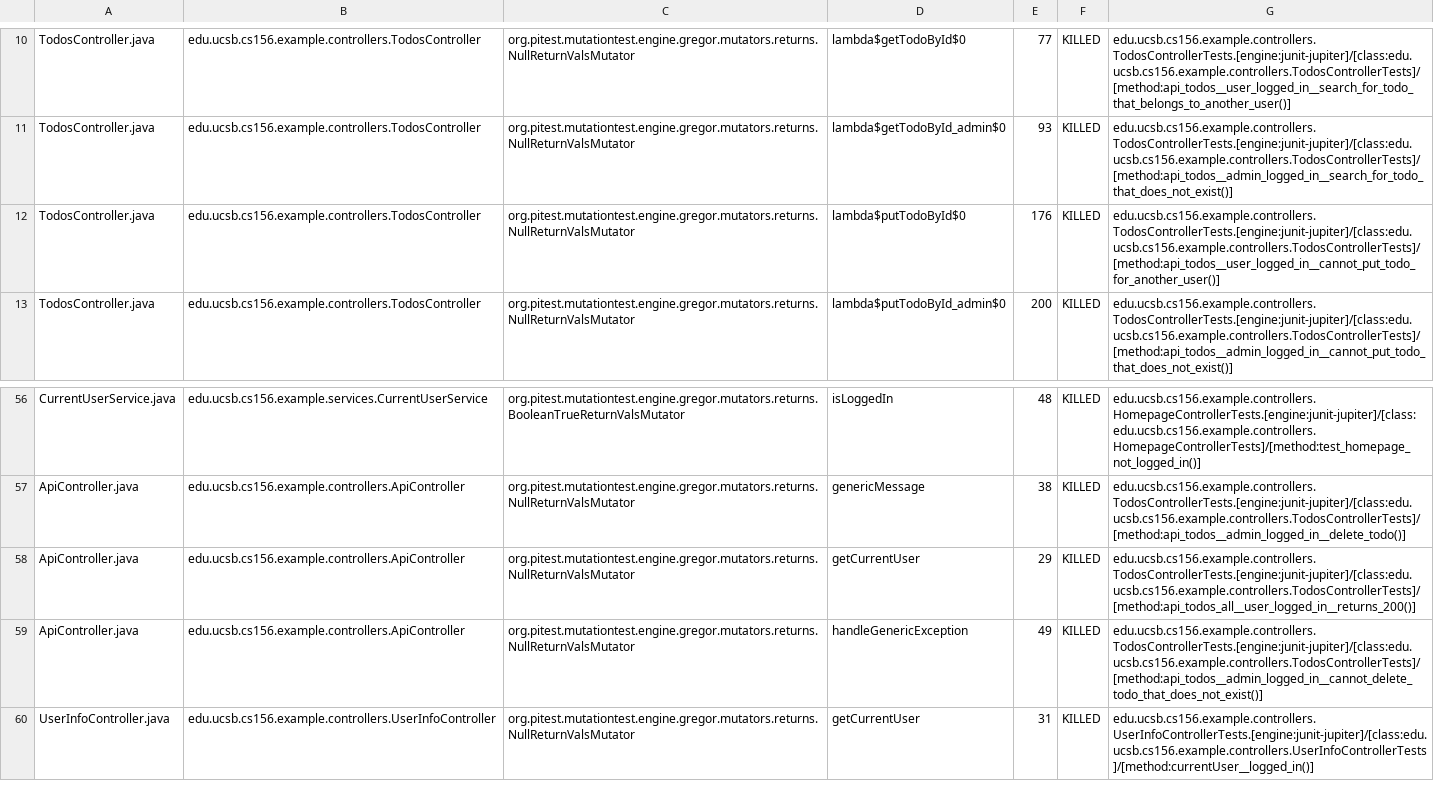
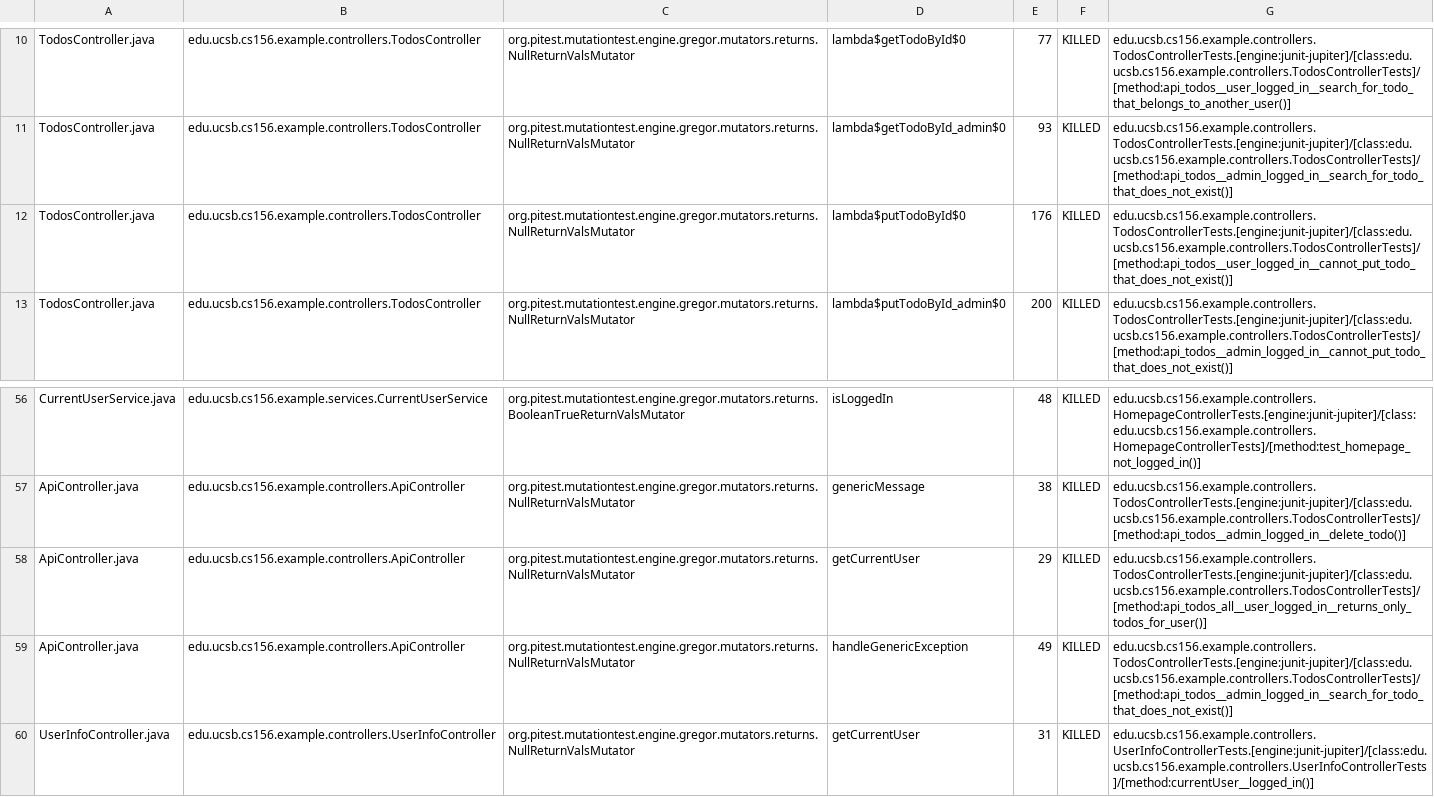
Before and after one commit to ucsb-cs156-f26/jpa03-STeveCHEw1, a CSV file: pitest/mutations.csv, drawn as a sheet; only a part is shown, gaps mark what is left out.

Commit message:
Deploying to gh-pages from @ ucsb-cs156-f26/jpa03-STeveCHEw1@102616cdd7de2ca18c77cd75e386760ba4127457 🚀

```diff
--- a/pitest/mutations.csv
+++ b/pitest/mutations.csv
@@ -11,3 +11,3 @@ TodosController.java,edu.ucsb.cs156.example.controllers.TodosController,org.pite
 TodosController.java,edu.ucsb.cs156.example.controllers.TodosController,org.pitest.mutationtest.engine.gregor.mutators.returns.NullReturnValsMutator,lambda$getTodoById_admin$0,93,KILLED,edu.ucsb.cs156.example.controllers.TodosControllerTests.[engine:junit-jupiter]/[class:edu.ucsb.cs156.example.controllers.TodosControllerTests]/[method:api_todos__admin_logged_in__search_for_todo_that_does_not_exist()]
-TodosController.java,edu.ucsb.cs156.example.controllers.TodosController,org.pitest.mutationtest.engine.gregor.mutators.returns.NullReturnValsMutator,lambda$putTodoById$0,176,KILLED,edu.ucsb.cs156.example.controllers.TodosControllerTests.[engine:junit-jupiter]/[class:edu.ucsb.cs156.example.controllers.TodosControllerTests]/[method:api_todos__user_logged_in__cannot_put_todo_for_another_user()]
+TodosController.java,edu.ucsb.cs156.example.controllers.TodosController,org.pitest.mutationtest.engine.gregor.mutators.returns.NullReturnValsMutator,lambda$putTodoById$0,176,KILLED,edu.ucsb.cs156.example.controllers.TodosControllerTests.[engine:junit-jupiter]/[class:edu.ucsb.cs156.example.controllers.TodosControllerTests]/[method:api_todos__user_logged_in__cannot_put_todo_that_does_not_exist()]
 TodosController.java,edu.ucsb.cs156.example.controllers.TodosController,org.pitest.mutationtest.engine.gregor.mutators.returns.NullReturnValsMutator,lambda$putTodoById_admin$0,200,KILLED,edu.ucsb.cs156.example.controllers.TodosControllerTests.[engine:junit-jupiter]/[class:edu.ucsb.cs156.example.controllers.TodosControllerTests]/[method:api_todos__admin_logged_in__cannot_put_todo_that_does_not_exist()]
@@ -57,4 +57,4 @@ CurrentUserService.java,edu.ucsb.cs156.example.services.CurrentUserService,org.p
 ApiController.java,edu.ucsb.cs156.example.controllers.ApiController,org.pitest.mutationtest.engine.gregor.mutators.returns.NullReturnValsMutator,genericMessage,38,KILLED,edu.ucsb.cs156.example.controllers.TodosControllerTests.[engine:junit-jupiter]/[class:edu.ucsb.cs156.example.controllers.TodosControllerTests]/[method:api_todos__admin_logged_in__delete_todo()]
-ApiController.java,edu.ucsb.cs156.example.controllers.ApiController,org.pitest.mutationtest.engine.gregor.mutators.returns.NullReturnValsMutator,getCurrentUser,29,KILLED,edu.ucsb.cs156.example.controllers.TodosControllerTests.[engine:junit-jupiter]/[class:edu.ucsb.cs156.example.controllers.TodosControllerTests]/[method:api_todos_all__user_logged_in__returns_200()]
-ApiController.java,edu.ucsb.cs156.example.controllers.ApiController,org.pitest.mutationtest.engine.gregor.mutators.returns.NullReturnValsMutator,handleGenericException,49,KILLED,edu.ucsb.cs156.example.controllers.TodosControllerTests.[engine:junit-jupiter]/[class:edu.ucsb.cs156.example.controllers.TodosControllerTests]/[method:api_todos__admin_logged_in__cannot_delete_todo_that_does_not_exist()]
+ApiController.java,edu.ucsb.cs156.example.controllers.ApiController,org.pitest.mutationtest.engine.gregor.mutators.returns.NullReturnValsMutator,getCurrentUser,29,KILLED,edu.ucsb.cs156.example.controllers.TodosControllerTests.[engine:junit-jupiter]/[class:edu.ucsb.cs156.example.controllers.TodosControllerTests]/[method:api_todos_all__user_logged_in__returns_only_todos_for_user()]
+ApiController.java,edu.ucsb.cs156.example.controllers.ApiController,org.pitest.mutationtest.engine.gregor.mutators.returns.NullReturnValsMutator,handleGenericException,49,KILLED,edu.ucsb.cs156.example.controllers.TodosControllerTests.[engine:junit-jupiter]/[class:edu.ucsb.cs156.example.controllers.TodosControllerTests]/[method:api_todos__admin_logged_in__search_for_todo_that_does_not_exist()]
 UserInfoController.java,edu.ucsb.cs156.example.controllers.UserInfoController,org.pitest.mutationtest.engine.gregor.mutators.returns.NullReturnValsMutator,getCurrentUser,31,KILLED,edu.ucsb.cs156.example.controllers.UserInfoControllerTests.[engine:junit-jupiter]/[class:edu.ucsb.cs156.example.controllers.UserInfoControllerTests]/[method:currentUser__logged_in()]
```
Also changed, not shown: 11 other files.
